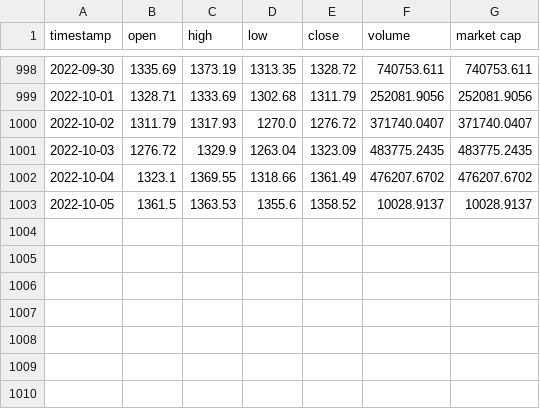
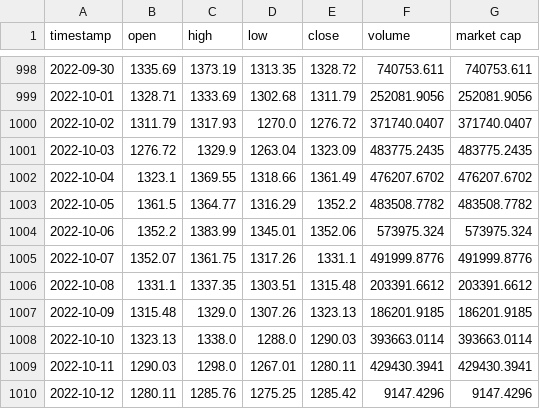
Before and after one commit to priyank96/bny-crypto, a CSV file: price_data/data/Daily_ETH_USD.csv, drawn as a sheet; only a part is shown, gaps mark what is left out.

```diff
--- a/price_data/data/Daily_ETH_USD.csv
+++ b/price_data/data/Daily_ETH_USD.csv
@@ -1002,2 +1002,9 @@ timestamp,open,high,low,close,volume,market cap
 2022-10-04,1323.1,1369.55,1318.66,1361.49,476207.6702,476207.6702
-2022-10-05,1361.5,1363.53,1355.6,1358.52,10028.9137,10028.9137
+2022-10-05,1361.5,1364.77,1316.29,1352.2,483508.7782,483508.7782
+2022-10-06,1352.2,1383.99,1345.01,1352.06,573975.324,573975.324
+2022-10-07,1352.07,1361.75,1317.26,1331.1,491999.8776,491999.8776
+2022-10-08,1331.1,1337.35,1303.51,1315.48,203391.6612,203391.6612
+2022-10-09,1315.48,1329.0,1307.26,1323.13,186201.9185,186201.9185
+2022-10-10,1323.13,1338.0,1288.0,1290.03,393663.0114,393663.0114
+2022-10-11,1290.03,1298.0,1267.01,1280.11,429430.3941,429430.3941
+2022-10-12,1280.11,1285.76,1275.25,1285.42,9147.4296,9147.4296
```
Also changed, not shown: price_data/data/Daily_BTC_USD.csv, 1 other file.
